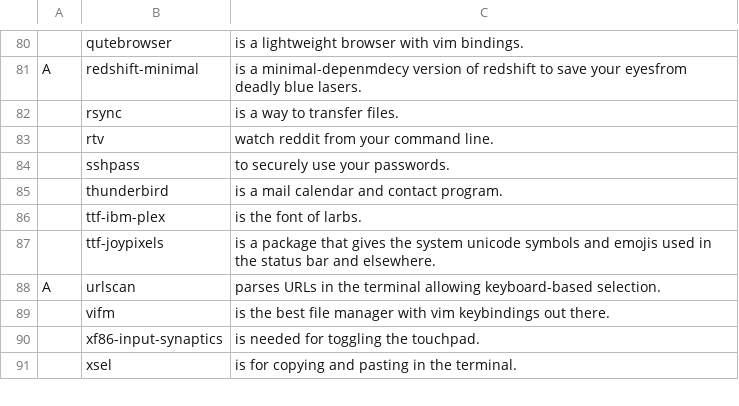
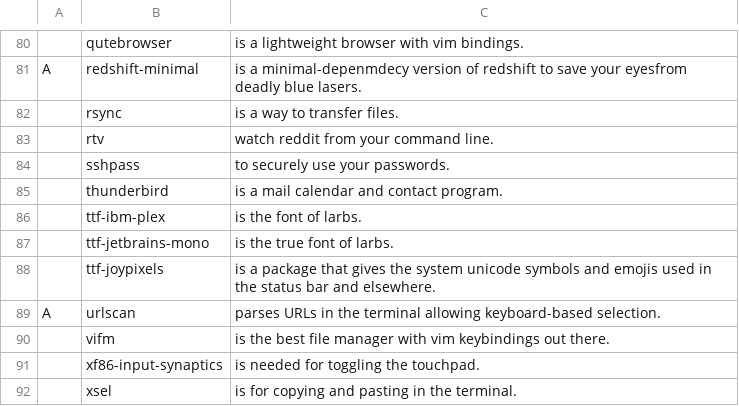
Before and after one commit to tiyn/larbs, a CSV file: progs.csv, drawn as a sheet; only a part is shown, gaps mark what is left out.

Commit message:
new font

```diff
--- a/progs.csv
+++ b/progs.csv
@@ -86,2 +86,3 @@ A,redshift-minimal,is a minimal-depenmdecy version of redshift to save your eyes
 ,ttf-ibm-plex,is the font of larbs.,,
+,ttf-jetbrains-mono,is the true font of larbs.,,
 ,ttf-joypixels,is a package that gives the system unicode symbols and emojis used in the status bar and elsewhere.,,
```
